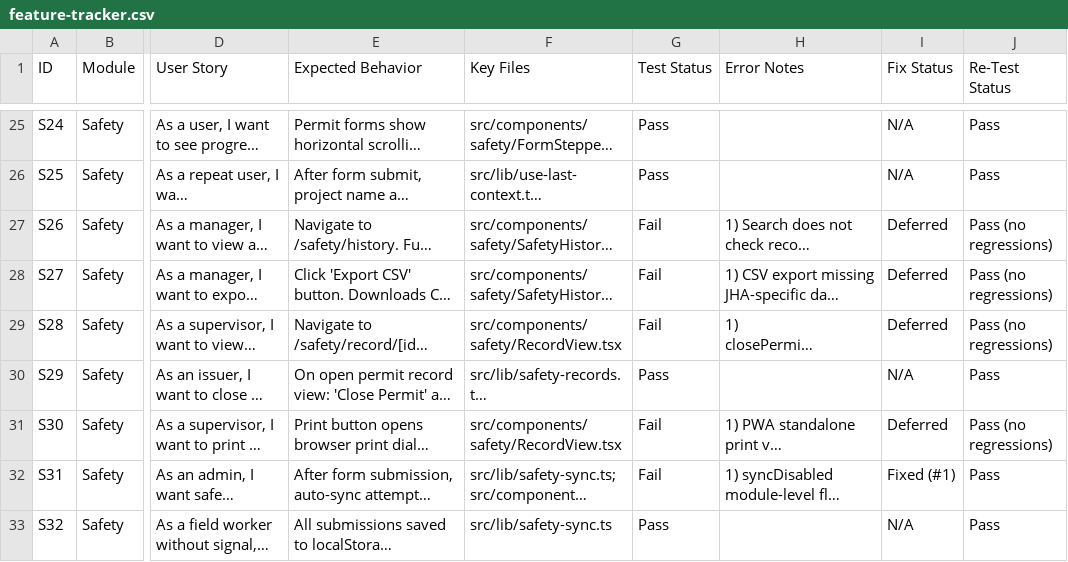
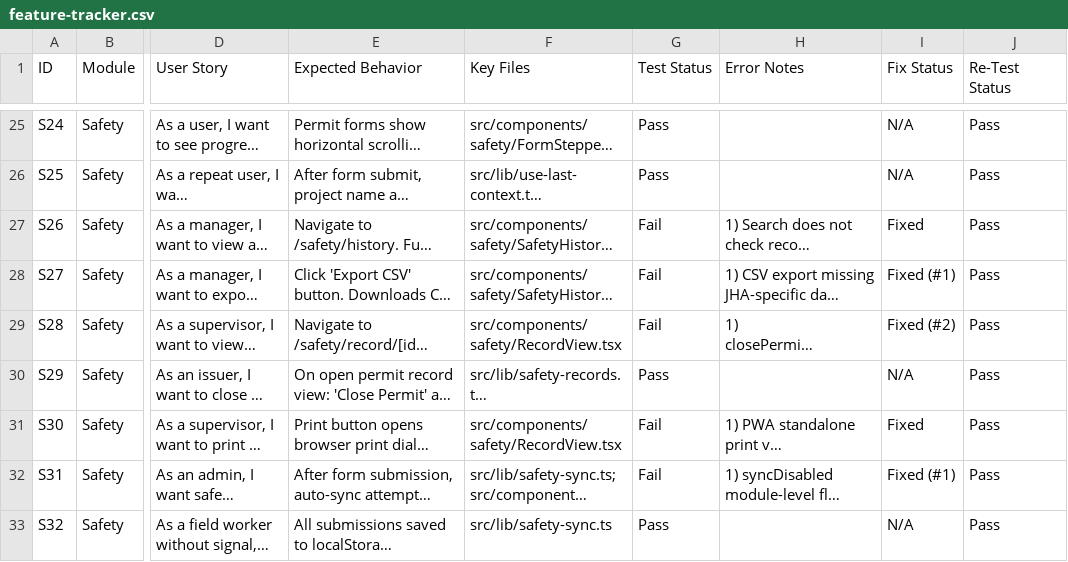
Before and after one commit to MS-707/equipment-qr-hub, a CSV file: feature-tracker.csv, drawn as a sheet; only a part is shown, gaps mark what is left out; long unchanged cells end in …; the diff covers the shown part only; the diff names each change by its address in the sheet, - before the commit and + after, or states it on an @@ line.

```diff
--- a/feature-tracker.csv
+++ b/feature-tracker.csv
-I27 (Fix Status): Deferred
+I27 (Fix Status): Fixed
-J27:J29 (Re-Test Status): Pass (no regressions)
+J27:J29 (Re-Test Status): Pass
-I28 (Fix Status): Deferred
+I28 (Fix Status): Fixed (#1)
-I29 (Fix Status): Deferred
+I29 (Fix Status): Fixed (#2)
-I31 (Fix Status): Deferred
+I31 (Fix Status): Fixed
-J31 (Re-Test Status): Pass (no regressions)
+J31 (Re-Test Status): Pass
```
Also changed, not shown: 15 edited cells elsewhere in this file, 14 other files.
